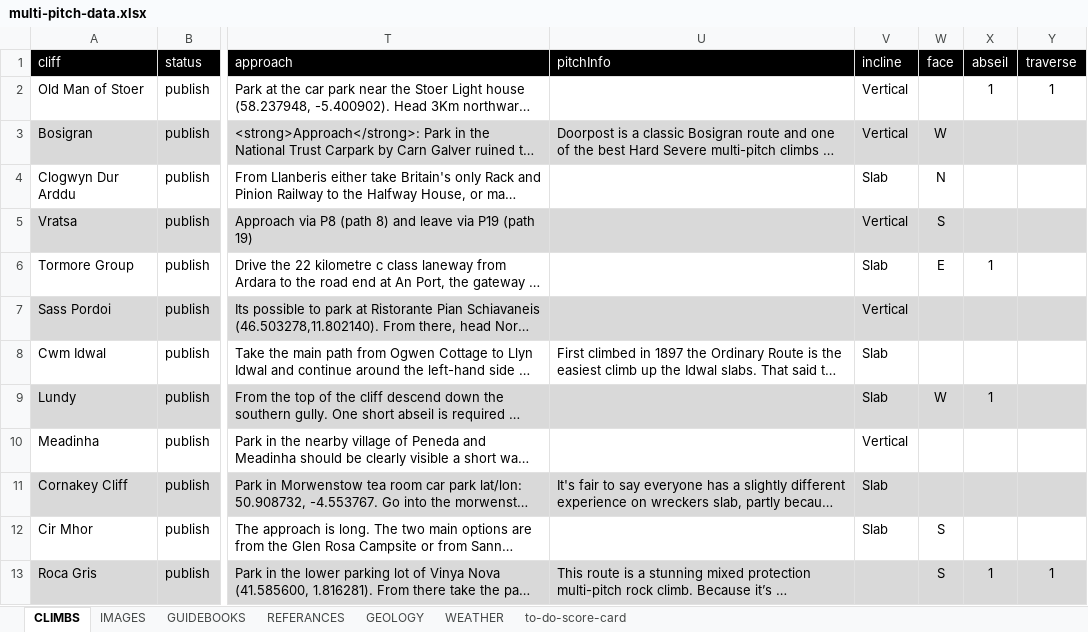
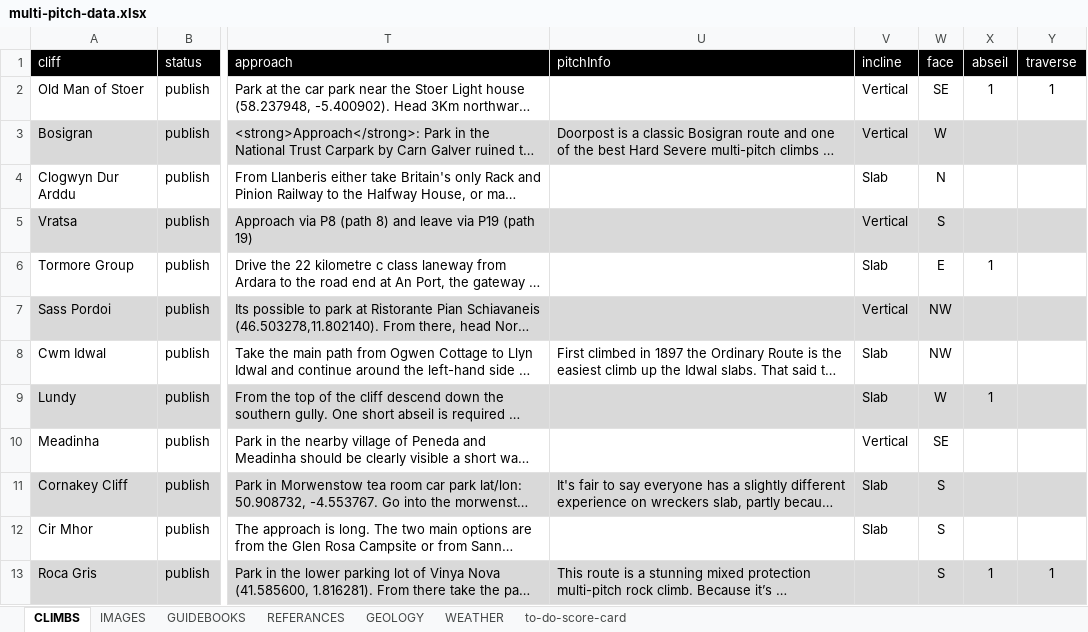
Before and after one commit to dankni/multi-pitch, an Excel workbook: working-files/multi-pitch-data.xlsx, sheet CLIMBS, drawn as a sheet; only a part is shown, gaps mark what is left out; long unchanged cells end in …; values as stored, in another font and other column widths than the file's, no borders; the diff names each change by its address in the sheet, - before the commit and + after, or states it on an @@ line.

```diff
--- a/working-files/multi-pitch-data.xlsx (sheet CLIMBS)
+++ b/working-files/multi-pitch-data.xlsx (sheet CLIMBS)
-W2 (face): (empty)
+W2 (face): SE
-W7:W8 (face): (empty)
+W7:W8 (face): NW
-W10 (face): (empty)
+W10 (face): SE
-W11 (face): (empty)
+W11 (face): S
```
Also changed, not shown: 2 other files.
